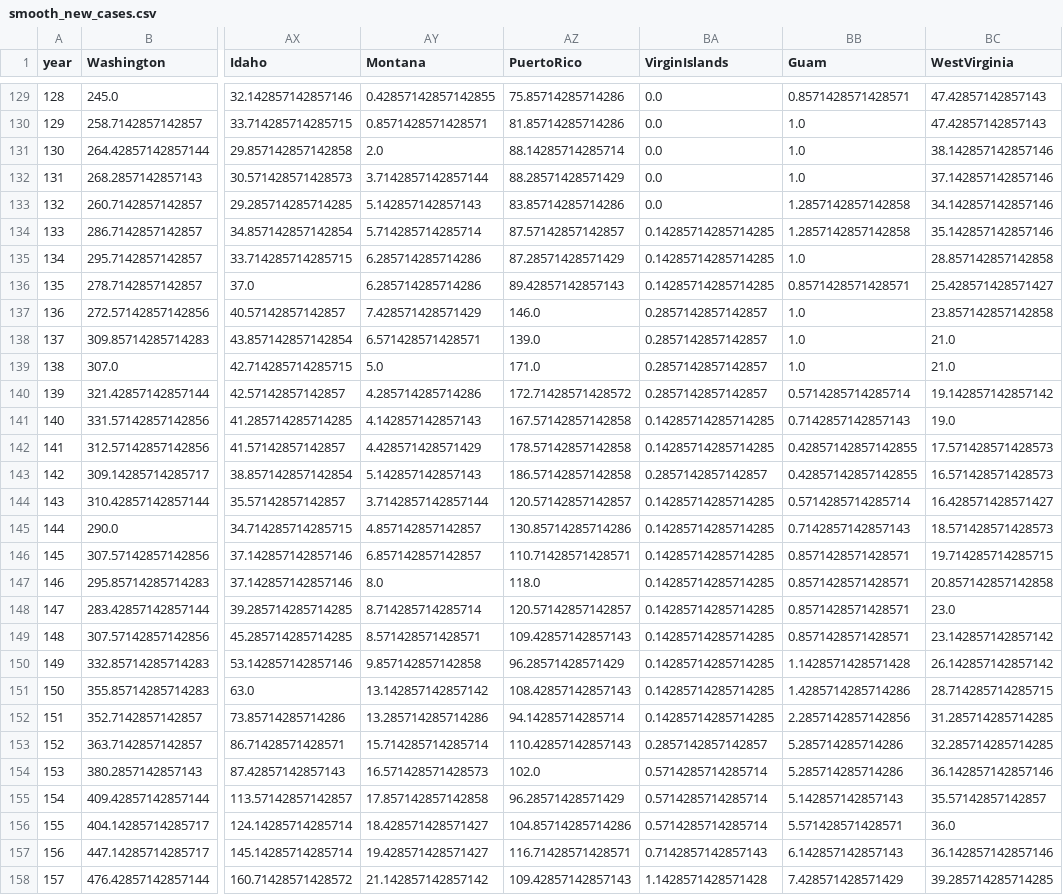
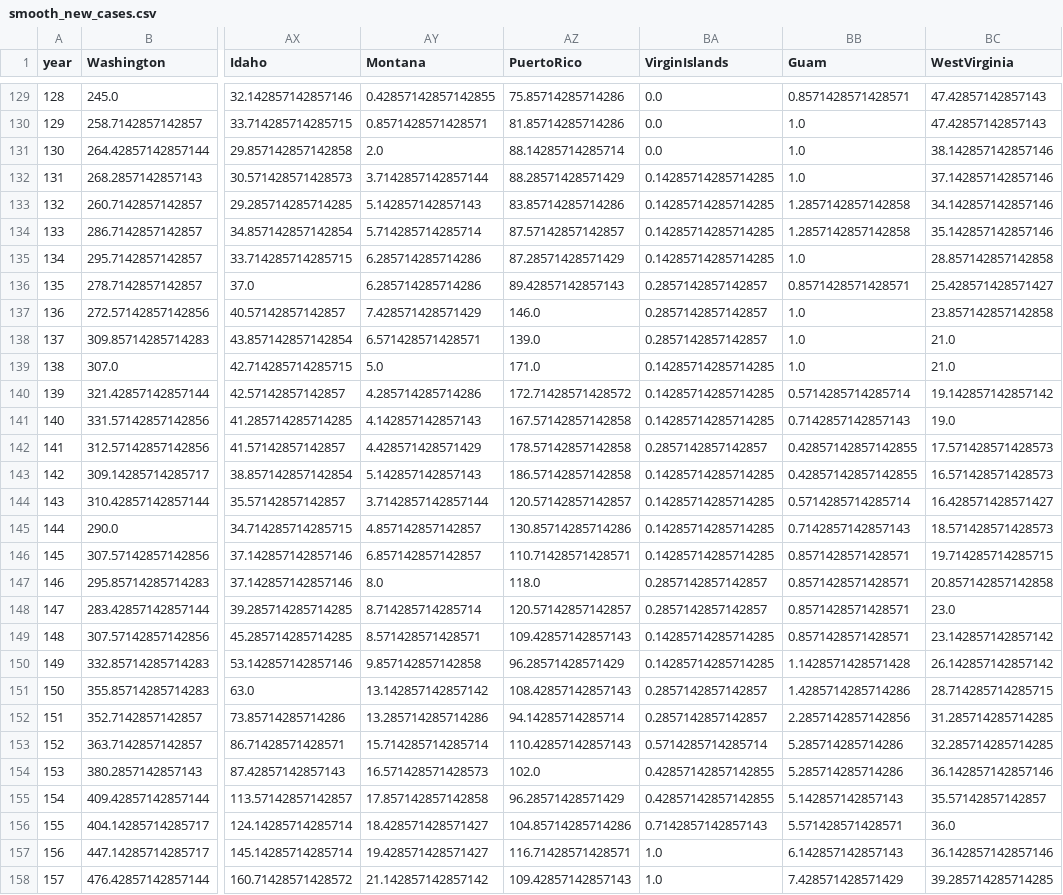
Before and after one commit to mattjgally/corona, a CSV file: smooth_new_cases.csv, drawn as a sheet; only a part is shown, gaps mark what is left out; the diff covers the shown part only; the diff names each change by its address in the sheet, - before the commit and + after, or states it on an @@ line.

```diff
--- a/smooth_new_cases.csv
+++ b/smooth_new_cases.csv
-BA132:BA133 (VirginIslands): 0.0
+BA132:BA133 (VirginIslands): 0.14285714285714285
-BA136 (VirginIslands): 0.14285714285714285
+BA136 (VirginIslands): 0.2857142857142857
-BA139:BA140 (VirginIslands): 0.2857142857142857
+BA139:BA140 (VirginIslands): 0.14285714285714285
-BA142 (VirginIslands): 0.14285714285714285
+BA142 (VirginIslands): 0.2857142857142857
-BA143 (VirginIslands): 0.2857142857142857
+BA143 (VirginIslands): 0.14285714285714285
-BA147:BA148 (VirginIslands): 0.14285714285714285
+BA147:BA148 (VirginIslands): 0.2857142857142857
-BA151:BA152 (VirginIslands): 0.14285714285714285
+BA151:BA152 (VirginIslands): 0.2857142857142857
-BA153 (VirginIslands): 0.2857142857142857
+BA153 (VirginIslands): 0.5714285714285714
-BA154:BA155 (VirginIslands): 0.5714285714285714
+BA154:BA155 (VirginIslands): 0.42857142857142855
-BA156 (VirginIslands): 0.5714285714285714
+BA156 (VirginIslands): 0.7142857142857143
-BA157 (VirginIslands): 0.7142857142857143
+BA157 (VirginIslands): 1.0
-BA158 (VirginIslands): 1.1428571428571428
+BA158 (VirginIslands): 1.0
```
Also changed, not shown: 1 added row and 38 edited cells elsewhere in this file, new_cases.csv, new_deaths.csv, 3 other files.
